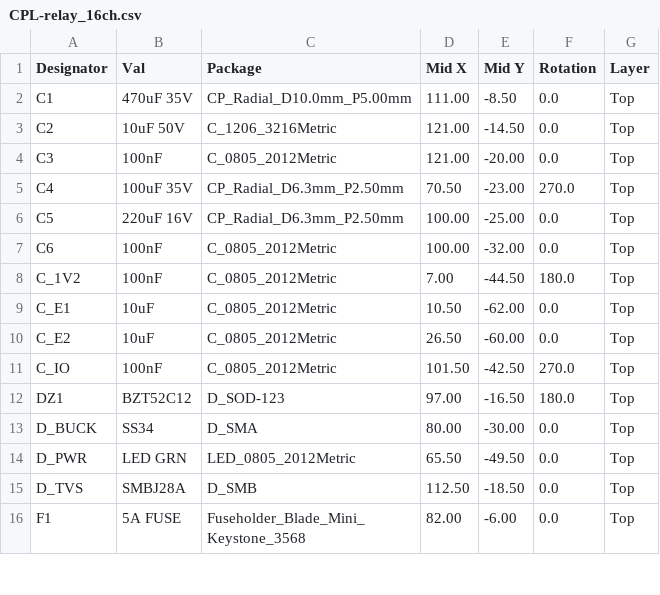
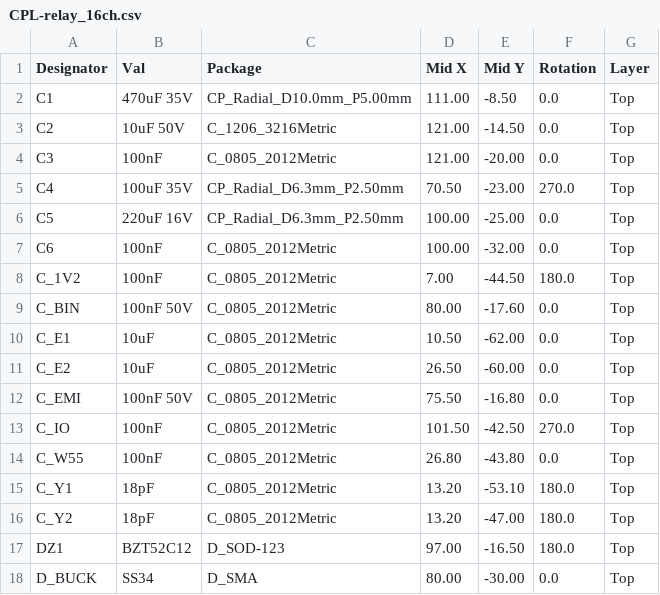
Before and after one commit to mniroy/keavy-smarthome-panel, a CSV file: standalone/manufacturing/jlcpcb/CPL-relay_16ch.csv, drawn as a sheet; only a part is shown; the shorter side is filled out with more unchanged rows.

```diff
--- a/standalone/manufacturing/jlcpcb/CPL-relay_16ch.csv
+++ b/standalone/manufacturing/jlcpcb/CPL-relay_16ch.csv
@@ -8,5 +8,10 @@ C6,100nF,C_0805_2012Metric,100.00,-32.00,0.0,Top
 C_1V2,100nF,C_0805_2012Metric,7.00,-44.50,180.0,Top
+C_BIN,100nF 50V,C_0805_2012Metric,80.00,-17.60,0.0,Top
 C_E1,10uF,C_0805_2012Metric,10.50,-62.00,0.0,Top
 C_E2,10uF,C_0805_2012Metric,26.50,-60.00,0.0,Top
+C_EMI,100nF 50V,C_0805_2012Metric,75.50,-16.80,0.0,Top
 C_IO,100nF,C_0805_2012Metric,101.50,-42.50,270.0,Top
+C_W55,100nF,C_0805_2012Metric,26.80,-43.80,0.0,Top
+C_Y1,18pF,C_0805_2012Metric,13.20,-53.10,180.0,Top
+C_Y2,18pF,C_0805_2012Metric,13.20,-47.00,180.0,Top
 DZ1,BZT52C12,D_SOD-123,97.00,-16.50,180.0,Top
```
Also changed, not shown: modular/brain/manufacturing/jlcpcb/BOM-keavy_brain.csv, modular/brain/manufacturing/jlcpcb/CPL-keavy_brain.csv, 22 other files.
